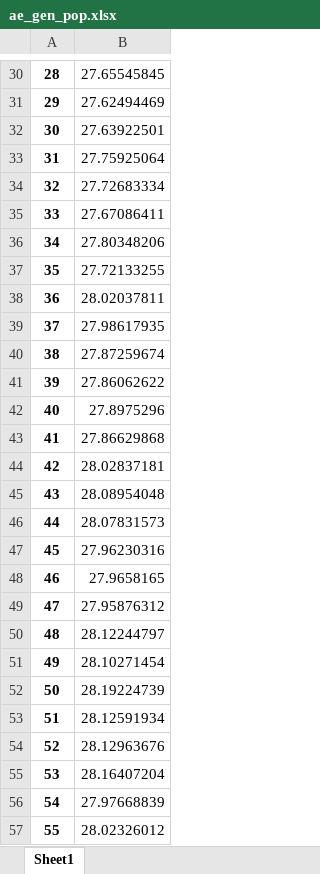
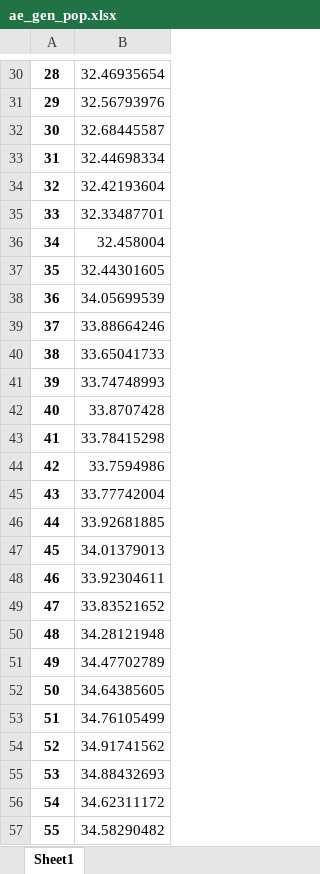
Before and after one commit to PYTHONLL-kang/activ, an Excel workbook: programs/gen/ae_gen_pop.xlsx, sheet Sheet1, drawn as a sheet; only a part is shown, gaps mark what is left out; values as stored, in another font and other column widths than the file's, no borders; the diff covers the shown part only; the diff names each change by its address in the sheet, - before the commit and + after, or states it on an @@ line.

```diff
--- a/programs/gen/ae_gen_pop.xlsx (sheet Sheet1)
+++ b/programs/gen/ae_gen_pop.xlsx (sheet Sheet1)
-B30: 27.65545845
+B30: 32.46935654
-B31: 27.62494469
+B31: 32.56793976
-B32: 27.63922501
+B32: 32.68445587
-B33: 27.75925064
+B33: 32.44698334
-B34: 27.72683334
+B34: 32.42193604
-B35: 27.67086411
+B35: 32.33487701
-B36: 27.80348206
+B36: 32.458004
-B37: 27.72133255
+B37: 32.44301605
-B38: 28.02037811
+B38: 34.05699539
-B39: 27.98617935
+B39: 33.88664246
-B40: 27.87259674
+B40: 33.65041733
-B41: 27.86062622
+B41: 33.74748993
-B42: 27.8975296
+B42: 33.8707428
-B43: 27.86629868
+B43: 33.78415298
-B44: 28.02837181
+B44: 33.7594986
-B45: 28.08954048
+B45: 33.77742004
-B46: 28.07831573
+B46: 33.92681885
-B47: 27.96230316
+B47: 34.01379013
-B48: 27.9658165
+B48: 33.92304611
-B49: 27.95876312
+B49: 33.83521652
-B50: 28.12244797
+B50: 34.28121948
-B51: 28.10271454
+B51: 34.47702789
-B52: 28.19224739
+B52: 34.64385605
-B53: 28.12591934
+B53: 34.76105499
-B54: 28.12963676
+B54: 34.91741562
-B55: 28.16407204
+B55: 34.88432693
-B56: 27.97668839
+B56: 34.62311172
-B57: 28.02326012
+B57: 34.58290482
```
Also changed, not shown: 367 edited cells elsewhere in this sheet, programs/gen/ae_gen_en.xlsx, 2 other files.
